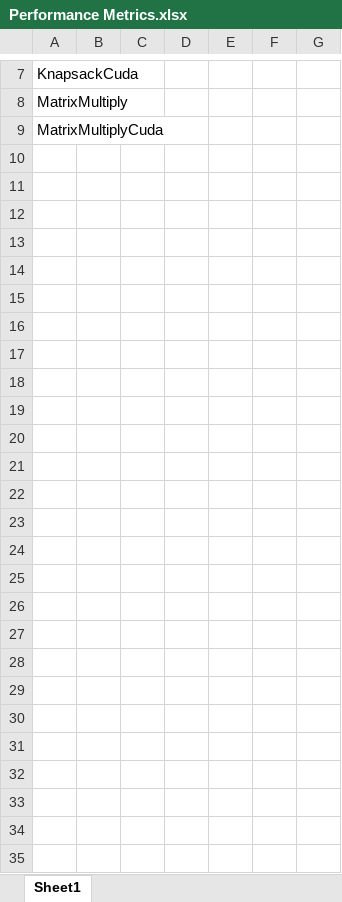
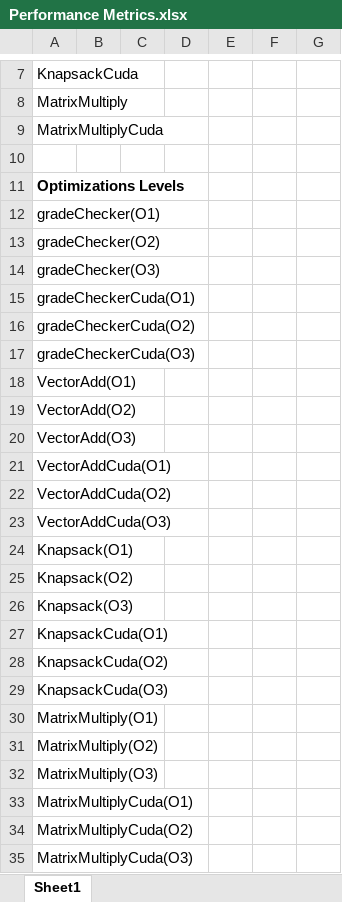
Before and after one commit to jtj60/Computer-Architecture-Project, an Excel workbook: Performance Metrics.xlsx, sheet Sheet1, drawn as a sheet; only a part is shown, gaps mark what is left out; values as stored, in another font and other column widths than the file's, no borders; the diff names each change by its address in the sheet, - before the commit and + after, or states it on an @@ line.

Commit message:
Updated Performance Metrics

```diff
--- a/Performance Metrics.xlsx (sheet Sheet1)
+++ b/Performance Metrics.xlsx (sheet Sheet1)
+row 10: (empty)
+row 11: Optimizations Levels
+row 12: gradeChecker(O1)
+row 13: gradeChecker(O2)
+row 14: gradeChecker(O3)
+row 15: gradeCheckerCuda(O1)
+row 16: gradeCheckerCuda(O2)
+row 17: gradeCheckerCuda(O3)
+row 18: VectorAdd(O1)
+row 19: VectorAdd(O2)
+row 20: VectorAdd(O3)
+row 21: VectorAddCuda(O1)
+row 22: VectorAddCuda(O2)
+row 23: VectorAddCuda(O3)
+row 24: Knapsack(O1)
+row 25: Knapsack(O2)
+row 26: Knapsack(O3)
+row 27: KnapsackCuda(O1)
+row 28: KnapsackCuda(O2)
+row 29: KnapsackCuda(O3)
+row 30: MatrixMultiply(O1)
+row 31: MatrixMultiply(O2)
+row 32: MatrixMultiply(O3)
+row 33: MatrixMultiplyCuda(O1)
+row 34: MatrixMultiplyCuda(O2)
+row 35: MatrixMultiplyCuda(O3)
```
